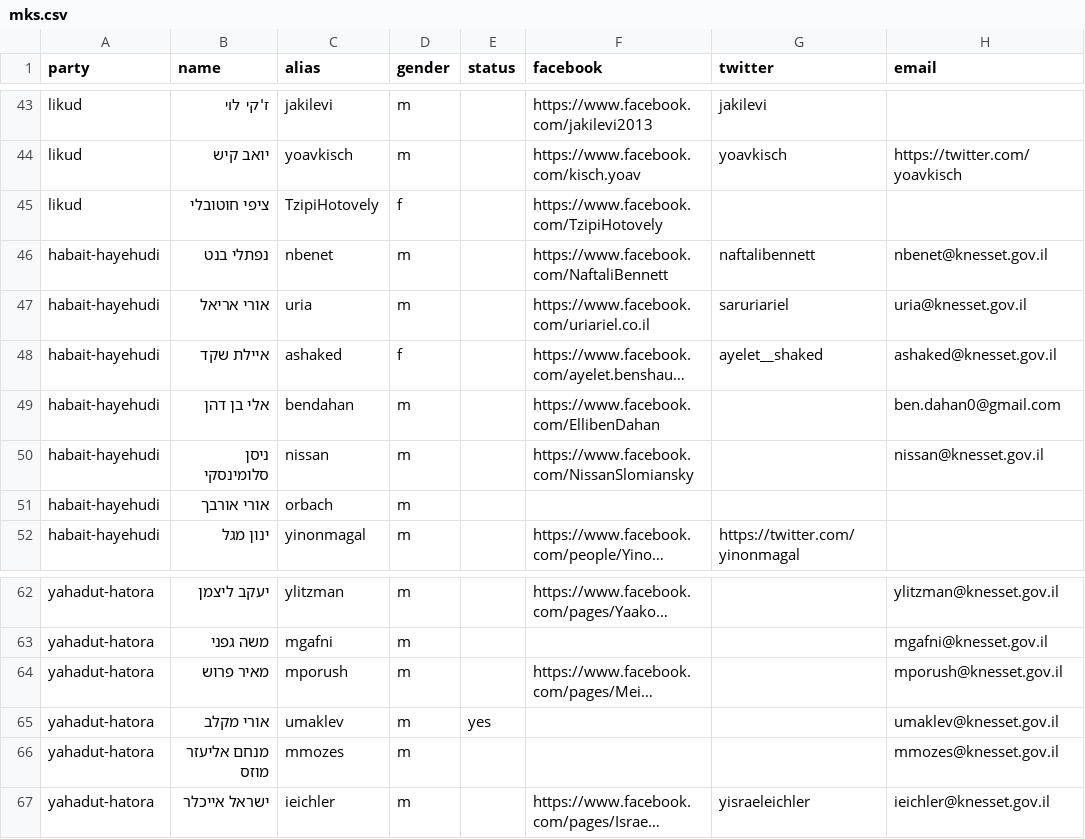
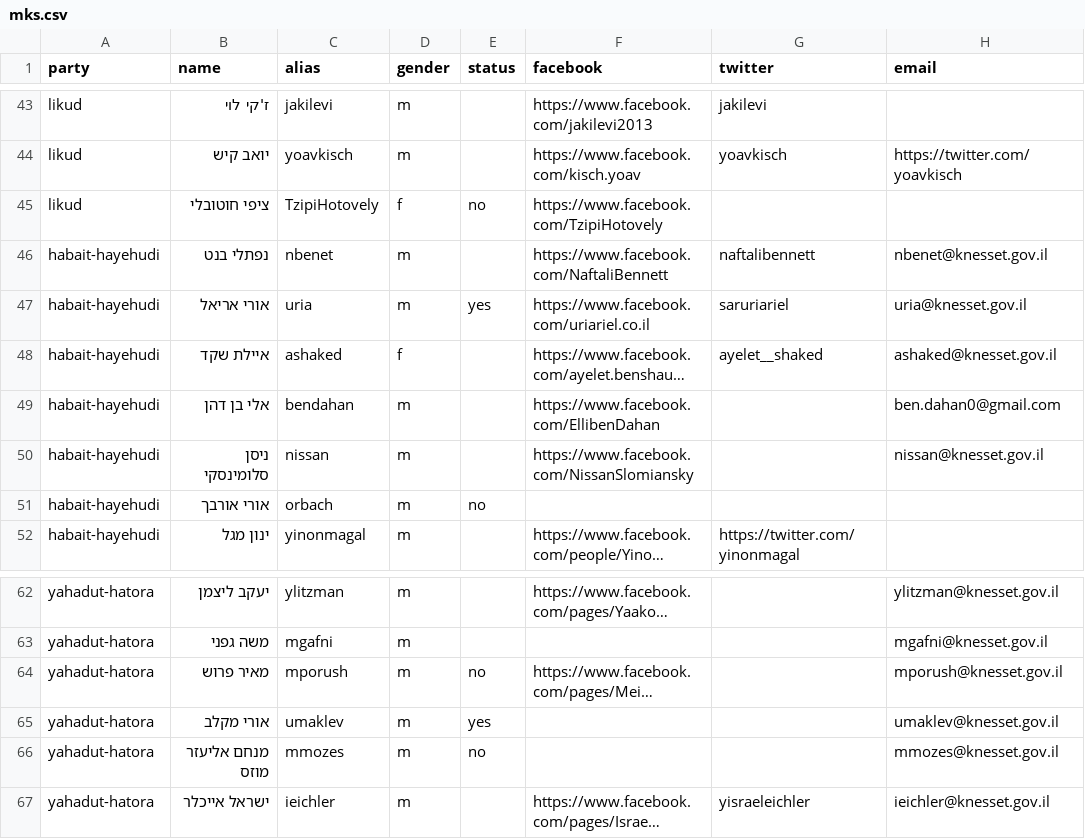
Before and after one commit to no2bio/elections2015, a CSV file: _data/mks.csv, drawn as a sheet; only a part is shown, gaps mark what is left out; long unchanged cells end in …; the diff covers the shown part only; the diff names each change by its address in the sheet, - before the commit and + after, or states it on an @@ line.

```diff
--- a/_data/mks.csv
+++ b/_data/mks.csv
-E45 (status): (empty)
+E45 (status): no
-E47 (status): (empty)
+E47 (status): yes
-E51 (status): (empty)
+E51 (status): no
-E64 (status): (empty)
+E64 (status): no
-E66 (status): (empty)
+E66 (status): no
```
Also changed, not shown: 12 edited cells elsewhere in this file, 8 other files.
